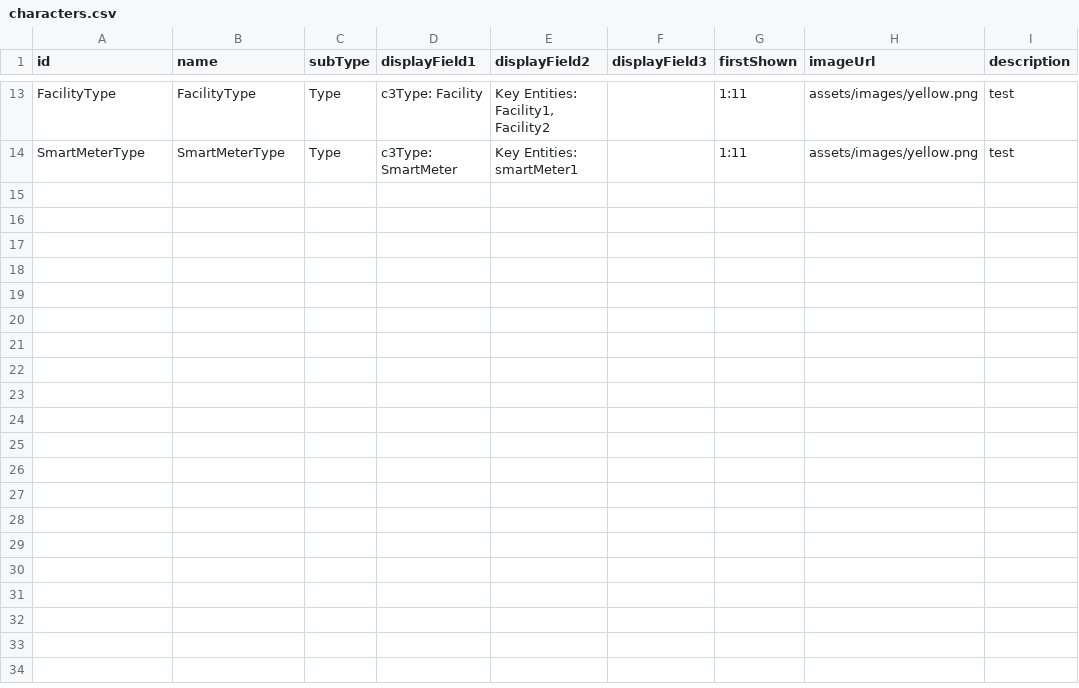
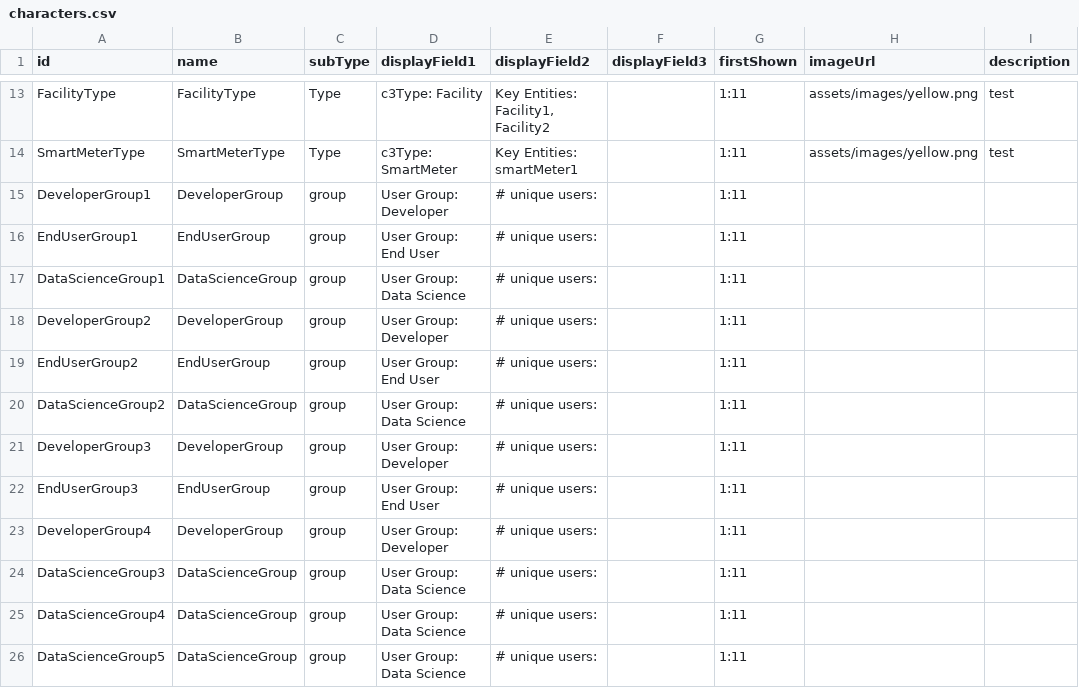
Before and after one commit to c3-alexbaker/Hackathon2021, a CSV file: dataVisionMetrics/seed/MovieCharacter/characters.csv, drawn as a sheet; only a part is shown, gaps mark what is left out.

Commit message:
updating user groups

```diff
--- a/dataVisionMetrics/seed/MovieCharacter/characters.csv
+++ b/dataVisionMetrics/seed/MovieCharacter/characters.csv
@@ -14 +14,13 @@ FacilityType,FacilityType,Type,c3Type: Facility,"Key Entities: Facility1, Facili
 SmartMeterType,SmartMeterType,Type,c3Type: SmartMeter,Key Entities: smartMeter1,,1:11,assets/images/yellow.png,test
+DeveloperGroup1,DeveloperGroup,group,User Group: Developer,# unique users: ,,1:11,,
+EndUserGroup1,EndUserGroup,group,User Group: End User,# unique users: ,,1:11,,
+DataScienceGroup1,DataScienceGroup,group,User Group: Data Science,# unique users: ,,1:11,,
+DeveloperGroup2,DeveloperGroup,group,User Group: Developer,# unique users: ,,1:11,,
+EndUserGroup2,EndUserGroup,group,User Group: End User,# unique users: ,,1:11,,
+DataScienceGroup2,DataScienceGroup,group,User Group: Data Science,# unique users: ,,1:11,,
+DeveloperGroup3,DeveloperGroup,group,User Group: Developer,# unique users: ,,1:11,,
+EndUserGroup3,EndUserGroup,group,User Group: End User,# unique users: ,,1:11,,
+DeveloperGroup4,DeveloperGroup,group,User Group: Developer,# unique users: ,,1:11,,
+DataScienceGroup3,DataScienceGroup,group,User Group: Data Science,# unique users: ,,1:11,,
+DataScienceGroup4,DataScienceGroup,group,User Group: Data Science,# unique users: ,,1:11,,
+DataScienceGroup5,DataScienceGroup,group,User Group: Data Science,# unique users: ,,1:11,,
```
Also changed, not shown: dataVisionMetrics/seed/MovieCharacterInteraction/interactions.csv, 2 other files.
